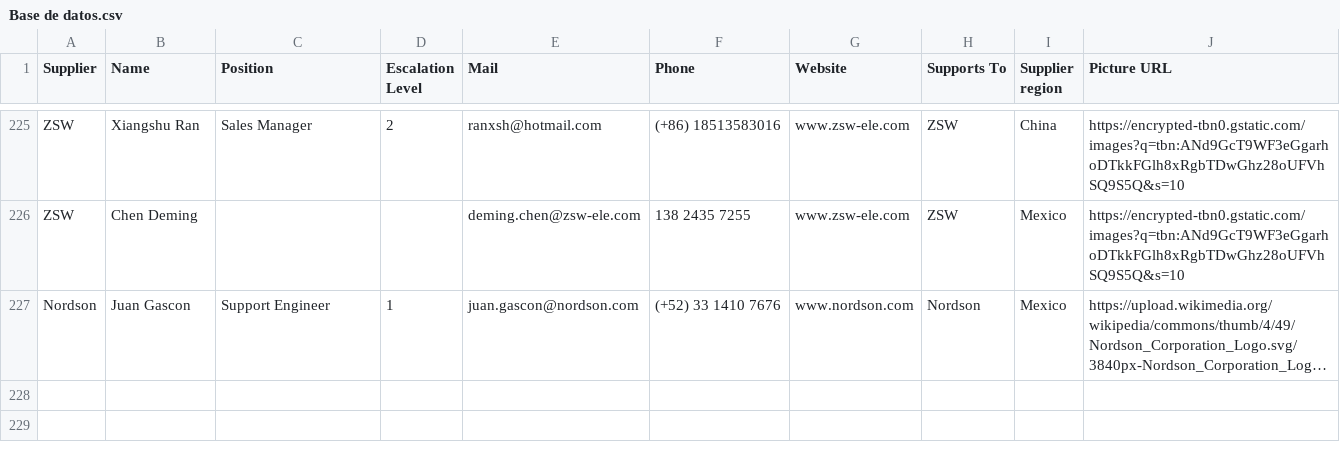
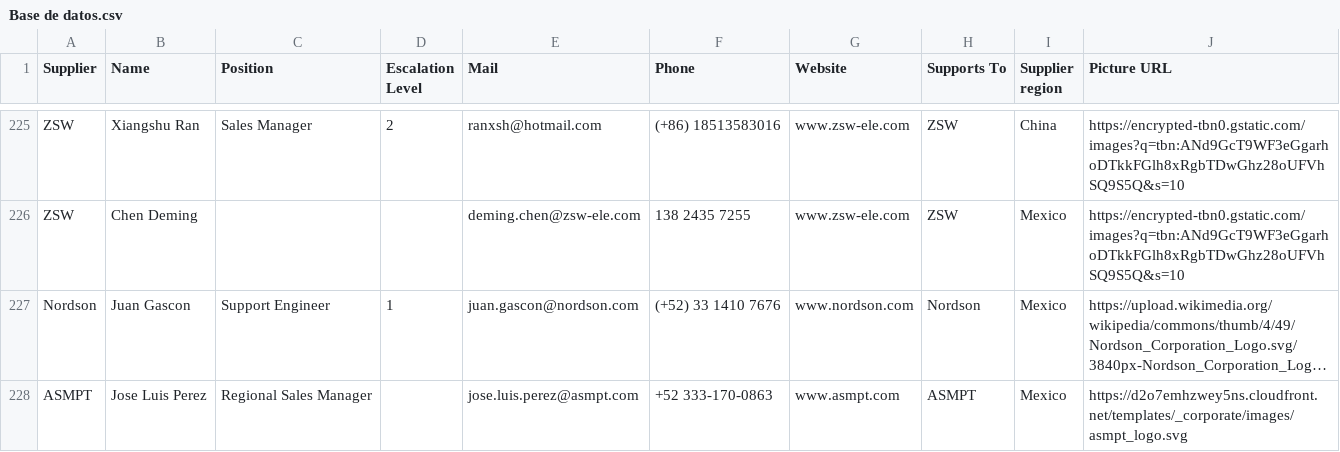
Before and after one commit to moi6k2/Directory, a CSV file: Base de datos.csv, drawn as a sheet; only a part is shown, gaps mark what is left out; long unchanged cells end in …; the diff names each change by its address in the sheet, - before the commit and + after, or states it on an @@ line.

Commit message:
Update contacts from Directory

```diff
--- a/Base de datos.csv
+++ b/Base de datos.csv
+row 228: ASMPT | Jose Luis Perez | Regional Sales Manager |  | jose.luis.perez@asmpt.com | +52 333-170-0863 | www.asmpt.com | ASMPT | Mexico | https://d2o7emhzwey5ns.cloudfront.net/templates/_corporate/images/asmpt_logo.svg
```
